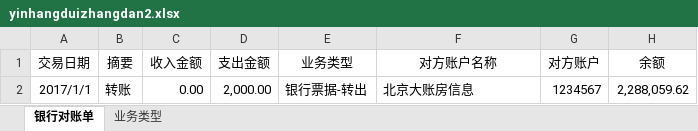
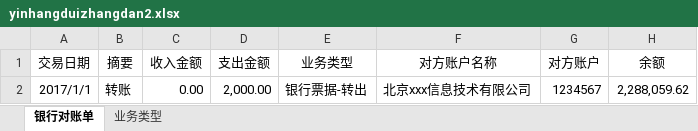
Before and after one commit to zhoutiancheng77/dzfui, an Excel workbook: zxkj-modules/zxkj-platform/src/main/resources/template/yinhangduizhangdan2.xlsx, sheet 银行对账单, drawn as a sheet; values as stored, in another font and other column widths than the file's, no borders; the diff names each change by its address in the sheet, - before the commit and + after, or states it on an @@ line.

```diff
--- a/zxkj-modules/zxkj-platform/src/main/resources/template/yinhangduizhangdan2.xlsx (sheet 银行对账单)
+++ b/zxkj-modules/zxkj-platform/src/main/resources/template/yinhangduizhangdan2.xlsx (sheet 银行对账单)
-F2 (对方账户名称): 北京大账房信息
+F2 (对方账户名称): 北京xxx信息技术有限公司
```
Also changed, not shown: zxkj-modules/zxkj-platform/src/main/resources/template/jinxiangqingdan2.xlsx, zxkj-modules/zxkj-platform/src/main/resources/template/xiaoxiangqingdan2.xlsx, 3 other files.
